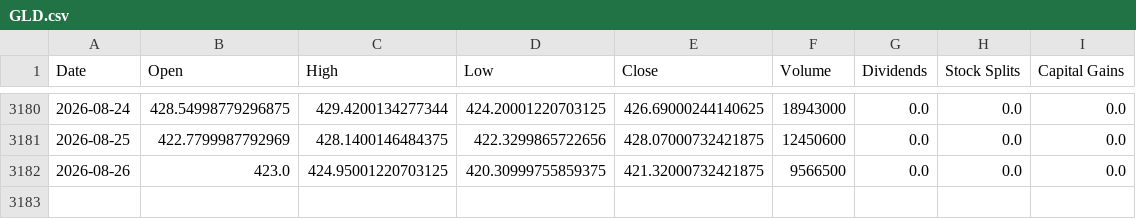
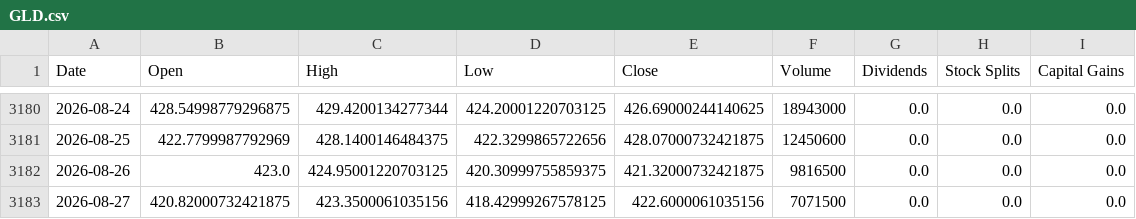
Before and after one commit to Sergr777/tradingview-mcp-jackson, a CSV file: data/etf/GLD.csv, drawn as a sheet; only a part is shown, gaps mark what is left out.

```diff
--- a/data/etf/GLD.csv
+++ b/data/etf/GLD.csv
@@ -3181,2 +3181,3 @@ Date,Open,High,Low,Close,Volume,Dividends,Stock Splits,Capital Gains
 2026-08-25,422.7799987792969,428.1400146484375,422.3299865722656,428.07000732421875,12450600,0.0,0.0,0.0
-2026-08-26,423.0,424.95001220703125,420.30999755859375,421.32000732421875,9566500,0.0,0.0,0.0
+2026-08-26,423.0,424.95001220703125,420.30999755859375,421.32000732421875,9816500,0.0,0.0,0.0
+2026-08-27,420.82000732421875,423.3500061035156,418.42999267578125,422.6000061035156,7071500,0.0,0.0,0.0
```
Also changed, not shown: data/etf/IWM.csv, data/etf/SLV.csv, 12 other files.
